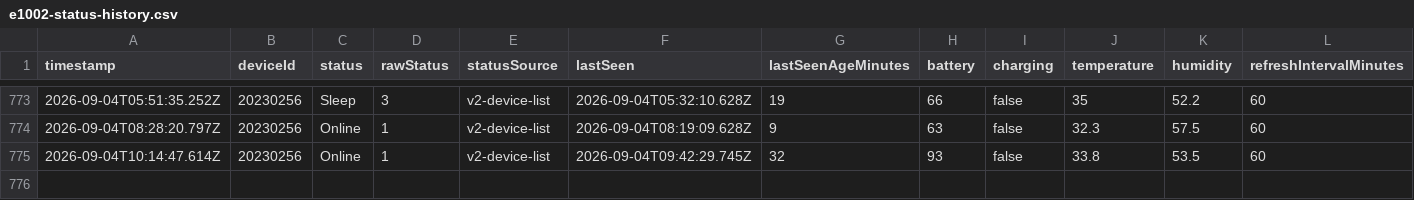
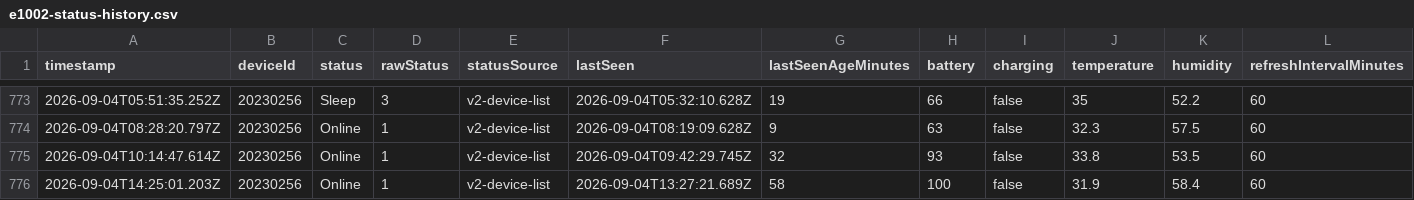
Before and after one commit to Vasanthan1276/e1002-sensor-tracker, a CSV file: data/e1002-status-history.csv, drawn as a sheet; only a part is shown, gaps mark what is left out; rows hold the shown columns only; the diff names each change by its address in the sheet, - before the commit and + after, or states it on an @@ line.

```diff
--- a/data/e1002-status-history.csv
+++ b/data/e1002-status-history.csv
+row 776: 2026-09-04T14:25:01.203Z | 20230256 | Online | 1 | v2-device-list | 2026-09-04T13:27:21.689Z | 58 | 100 | false | 31.9 | 58.4 | 60
```
Also changed, not shown: 2 other files.
